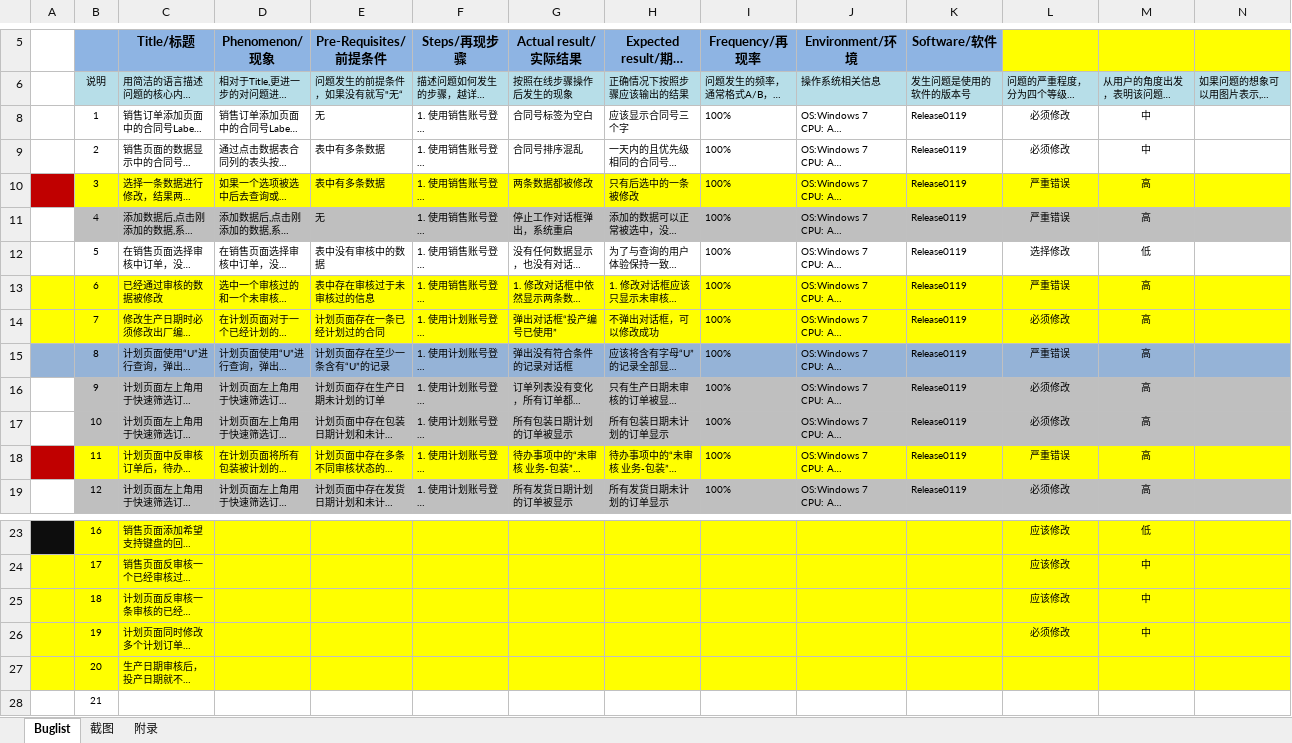
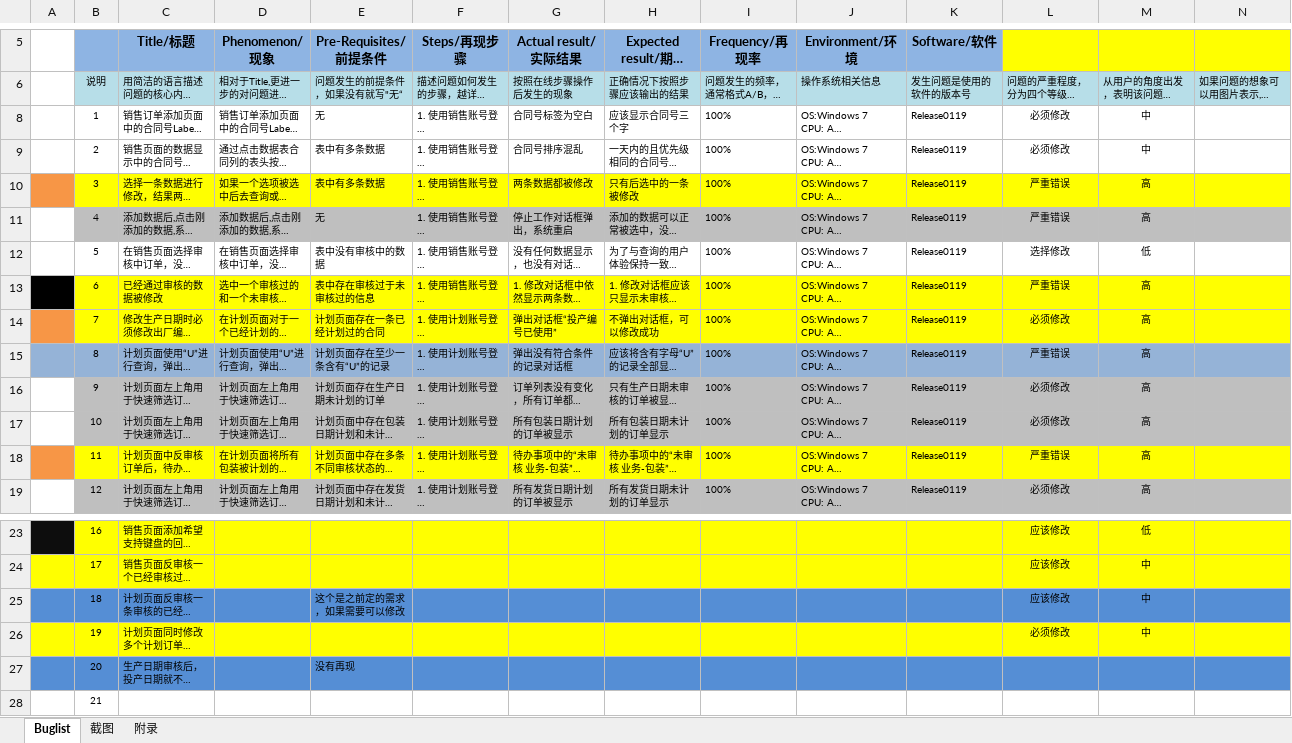
Before and after one commit to Patrick-Wang/BlueRay, an Excel workbook: Documentation/Buglist.xlsx, sheet Buglist, drawn as a sheet; only a part is shown, gaps mark what is left out; long unchanged cells end in …; values as stored, in another font and other column widths than the file's, no borders; the diff covers the shown part only; the diff names each change by its address in the sheet, - before the commit and + after, or states it on an @@ line.

```diff
--- a/Documentation/Buglist.xlsx (sheet Buglist)
+++ b/Documentation/Buglist.xlsx (sheet Buglist)
-A10 fill: #C00000
+A10 fill: #F79646
-A13 fill: #FFFF00
+A13 fill: #000000
-A14 fill: #FFFF00
+A14 fill: #F79646
-A18 fill: #C00000
+A18 fill: #F79646
-A25:N25 fill: #FFFF00
+A25:N25 fill: #558ED5
-E25 (Pre-Requisites/前提条件): (empty)
+E25 (Pre-Requisites/前提条件): 这个是之前定的需求，如果需要可以修改
-A27:N27 fill: #FFFF00
+A27:N27 fill: #558ED5
-E27 (Pre-Requisites/前提条件): (empty)
+E27 (Pre-Requisites/前提条件): 没有再现
```
Also changed, not shown: cell formats elsewhere in this sheet, 1 other file.
